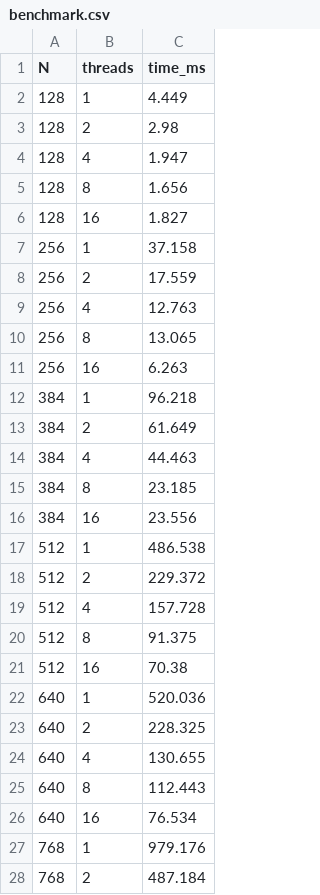
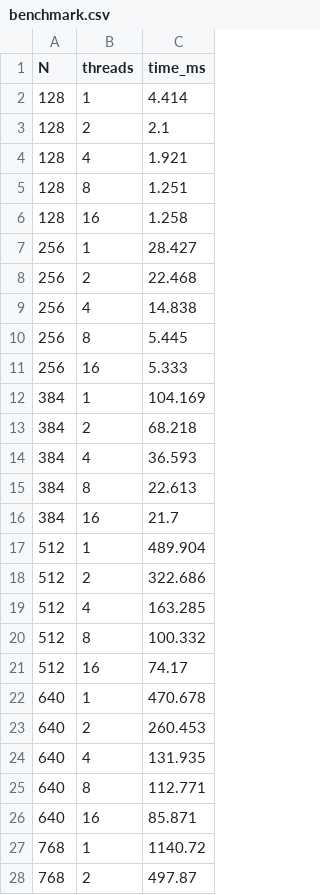
Before and after one commit to BLXCKBXXST/programming-labs, a CSV file: lab-16/grade-4/benchmark.csv, drawn as a sheet; only a part is shown; the diff covers the shown part only.

Commit message:
chore(lab-16): re-run grade-4 parallel benchmark

```diff
--- a/lab-16/grade-4/benchmark.csv
+++ b/lab-16/grade-4/benchmark.csv
@@ -1,28 +1,28 @@
 N,threads,time_ms
-128,1,4.449
-128,2,2.98
-128,4,1.947
-128,8,1.656
-128,16,1.827
-256,1,37.158
-256,2,17.559
-256,4,12.763
-256,8,13.065
-256,16,6.263
-384,1,96.218
-384,2,61.649
-384,4,44.463
-384,8,23.185
-384,16,23.556
-512,1,486.538
-512,2,229.372
-512,4,157.728
-512,8,91.375
-512,16,70.38
-640,1,520.036
-640,2,228.325
-640,4,130.655
-640,8,112.443
-640,16,76.534
-768,1,979.176
-768,2,487.184
+128,1,4.414
+128,2,2.1
+128,4,1.921
+128,8,1.251
+128,16,1.258
+256,1,28.427
+256,2,22.468
+256,4,14.838
+256,8,5.445
+256,16,5.333
+384,1,104.169
+384,2,68.218
+384,4,36.593
+384,8,22.613
+384,16,21.7
+512,1,489.904
+512,2,322.686
+512,4,163.285
+512,8,100.332
+512,16,74.17
+640,1,470.678
+640,2,260.453
+640,4,131.935
+640,8,112.771
+640,16,85.871
+768,1,1140.72
+768,2,497.87
```
Also changed, not shown: 3 edited cells elsewhere in this file, 1 other file.
